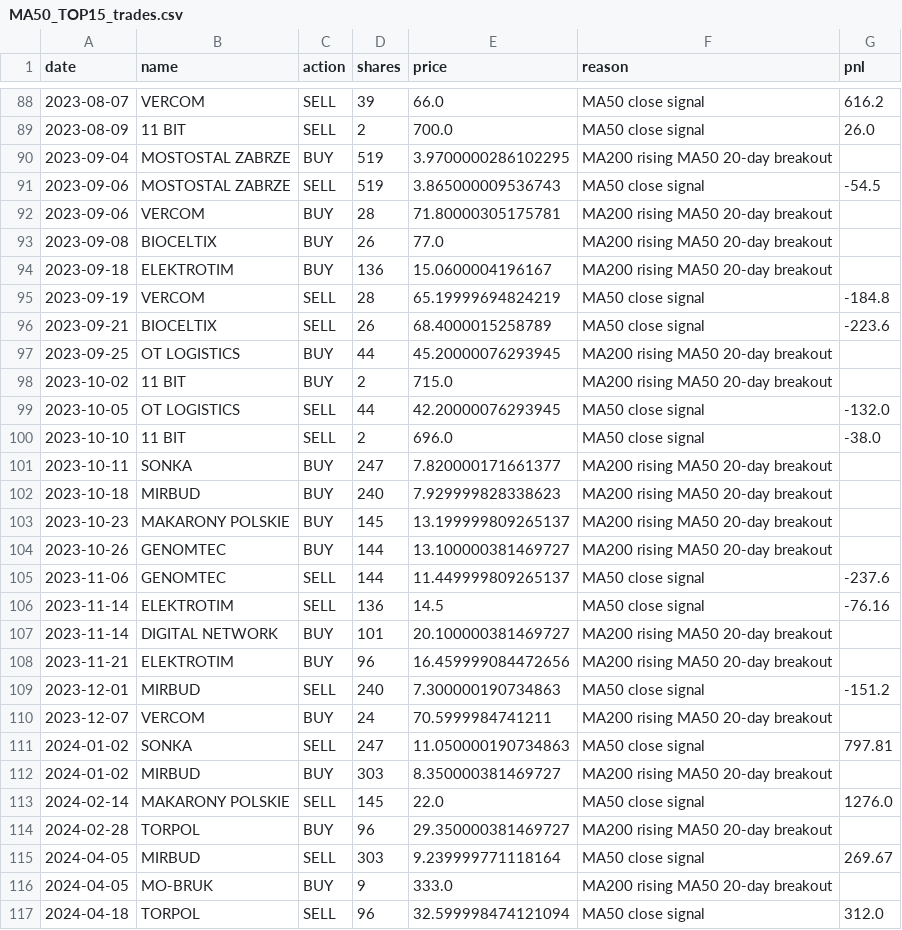
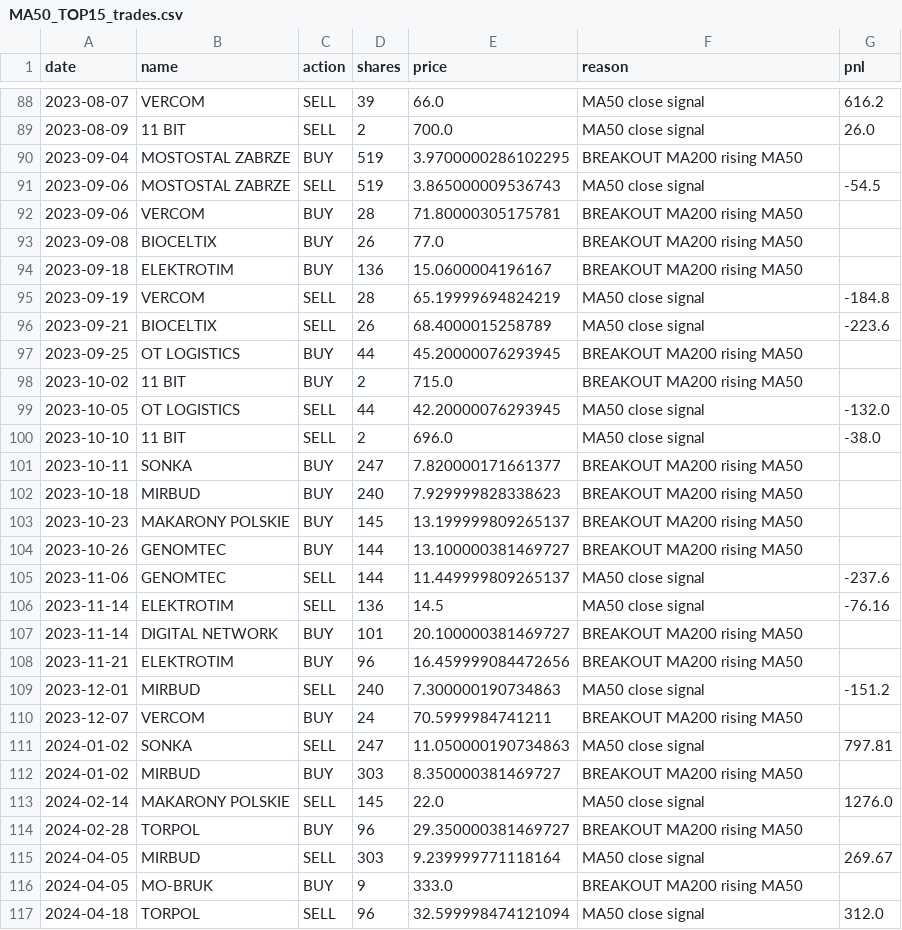
Before and after one commit to govorr/longterm-gpw-data, a CSV file: backtest/top15/MA50_TOP15_trades.csv, drawn as a sheet; only a part is shown, gaps mark what is left out; the diff covers the shown part only.

```diff
--- a/backtest/top15/MA50_TOP15_trades.csv
+++ b/backtest/top15/MA50_TOP15_trades.csv
@@ -89,29 +89,29 @@ date,name,action,shares,price,reason,pnl
 2023-08-09,11 BIT,SELL,2,700.0,MA50 close signal,26.0
-2023-09-04,MOSTOSTAL ZABRZE,BUY,519,3.9700000286102295,MA200 rising MA50 20-day breakout,
+2023-09-04,MOSTOSTAL ZABRZE,BUY,519,3.9700000286102295,BREAKOUT MA200 rising MA50,
 2023-09-06,MOSTOSTAL ZABRZE,SELL,519,3.865000009536743,MA50 close signal,-54.5
-2023-09-06,VERCOM,BUY,28,71.80000305175781,MA200 rising MA50 20-day breakout,
-2023-09-08,BIOCELTIX,BUY,26,77.0,MA200 rising MA50 20-day breakout,
-2023-09-18,ELEKTROTIM,BUY,136,15.0600004196167,MA200 rising MA50 20-day breakout,
+2023-09-06,VERCOM,BUY,28,71.80000305175781,BREAKOUT MA200 rising MA50,
+2023-09-08,BIOCELTIX,BUY,26,77.0,BREAKOUT MA200 rising MA50,
+2023-09-18,ELEKTROTIM,BUY,136,15.0600004196167,BREAKOUT MA200 rising MA50,
 2023-09-19,VERCOM,SELL,28,65.19999694824219,MA50 close signal,-184.8
 2023-09-21,BIOCELTIX,SELL,26,68.4000015258789,MA50 close signal,-223.6
-2023-09-25,OT LOGISTICS,BUY,44,45.20000076293945,MA200 rising MA50 20-day breakout,
-2023-10-02,11 BIT,BUY,2,715.0,MA200 rising MA50 20-day breakout,
+2023-09-25,OT LOGISTICS,BUY,44,45.20000076293945,BREAKOUT MA200 rising MA50,
+2023-10-02,11 BIT,BUY,2,715.0,BREAKOUT MA200 rising MA50,
 2023-10-05,OT LOGISTICS,SELL,44,42.20000076293945,MA50 close signal,-132.0
 2023-10-10,11 BIT,SELL,2,696.0,MA50 close signal,-38.0
-2023-10-11,SONKA,BUY,247,7.820000171661377,MA200 rising MA50 20-day breakout,
-2023-10-18,MIRBUD,BUY,240,7.929999828338623,MA200 rising MA50 20-day breakout,
-2023-10-23,MAKARONY POLSKIE,BUY,145,13.199999809265137,MA200 rising MA50 20-day breakout,
-2023-10-26,GENOMTEC,BUY,144,13.100000381469727,MA200 rising MA50 20-day breakout,
+2023-10-11,SONKA,BUY,247,7.820000171661377,BREAKOUT MA200 rising MA50,
+2023-10-18,MIRBUD,BUY,240,7.929999828338623,BREAKOUT MA200 rising MA50,
+2023-10-23,MAKARONY POLSKIE,BUY,145,13.199999809265137,BREAKOUT MA200 rising MA50,
+2023-10-26,GENOMTEC,BUY,144,13.100000381469727,BREAKOUT MA200 rising MA50,
 2023-11-06,GENOMTEC,SELL,144,11.449999809265137,MA50 close signal,-237.6
 2023-11-14,ELEKTROTIM,SELL,136,14.5,MA50 close signal,-76.16
-2023-11-14,DIGITAL NETWORK,BUY,101,20.100000381469727,MA200 rising MA50 20-day breakout,
-2023-11-21,ELEKTROTIM,BUY,96,16.459999084472656,MA200 rising MA50 20-day breakout,
+2023-11-14,DIGITAL NETWORK,BUY,101,20.100000381469727,BREAKOUT MA200 rising MA50,
+2023-11-21,ELEKTROTIM,BUY,96,16.459999084472656,BREAKOUT MA200 rising MA50,
 2023-12-01,MIRBUD,SELL,240,7.300000190734863,MA50 close signal,-151.2
-2023-12-07,VERCOM,BUY,24,70.5999984741211,MA200 rising MA50 20-day breakout,
+2023-12-07,VERCOM,BUY,24,70.5999984741211,BREAKOUT MA200 rising MA50,
 2024-01-02,SONKA,SELL,247,11.050000190734863,MA50 close signal,797.81
-2024-01-02,MIRBUD,BUY,303,8.350000381469727,MA200 rising MA50 20-day breakout,
+2024-01-02,MIRBUD,BUY,303,8.350000381469727,BREAKOUT MA200 rising MA50,
 2024-02-14,MAKARONY POLSKIE,SELL,145,22.0,MA50 close signal,1276.0
-2024-02-28,TORPOL,BUY,96,29.350000381469727,MA200 rising MA50 20-day breakout,
+2024-02-28,TORPOL,BUY,96,29.350000381469727,BREAKOUT MA200 rising MA50,
 2024-04-05,MIRBUD,SELL,303,9.239999771118164,MA50 close signal,269.67
-2024-04-05,MO-BRUK,BUY,9,333.0,MA200 rising MA50 20-day breakout,
+2024-04-05,MO-BRUK,BUY,9,333.0,BREAKOUT MA200 rising MA50,
 2024-04-18,TORPOL,SELL,96,32.599998474121094,MA50 close signal,312.0
```
Also changed, not shown: 106 edited cells elsewhere in this file, backtest/top15/HALF_TOP10_trades.csv, backtest/top15/HALF_TOP15_trades.csv, 16 other files.
